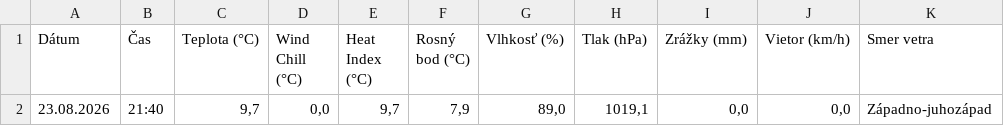
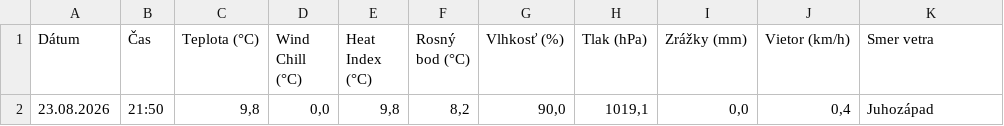
Before and after one commit to dafecko/Puste_Pole_Meteo, a CSV file: meteo_aktualne.csv, drawn as a sheet; only a part is shown; the diff names each change by its address in the sheet, - before the commit and + after, or states it on an @@ line.

```diff
--- a/meteo_aktualne.csv
+++ b/meteo_aktualne.csv
-B2 (Čas): 21:40
+B2 (Čas): 21:50
-C2 (Teplota (°C)): 9,7
+C2 (Teplota (°C)): 9,8
-E2 (Heat Index (°C)): 9,7
+E2 (Heat Index (°C)): 9,8
-F2 (Rosný bod (°C)): 7,9
+F2 (Rosný bod (°C)): 8,2
-G2 (Vlhkosť (%)): 89,0
+G2 (Vlhkosť (%)): 90,0
-J2 (Vietor (km/h)): 0,0
+J2 (Vietor (km/h)): 0,4
-K2 (Smer vetra): Západno-juhozápad
+K2 (Smer vetra): Juhozápad
```
